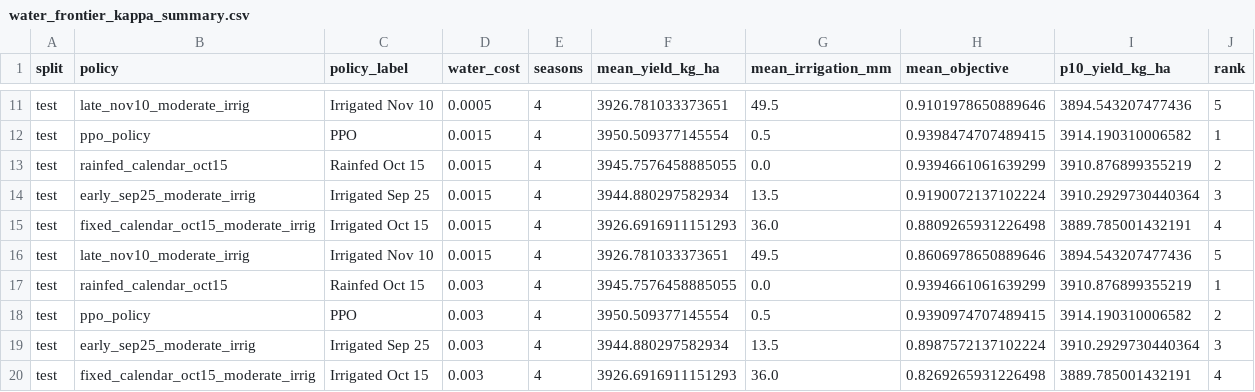
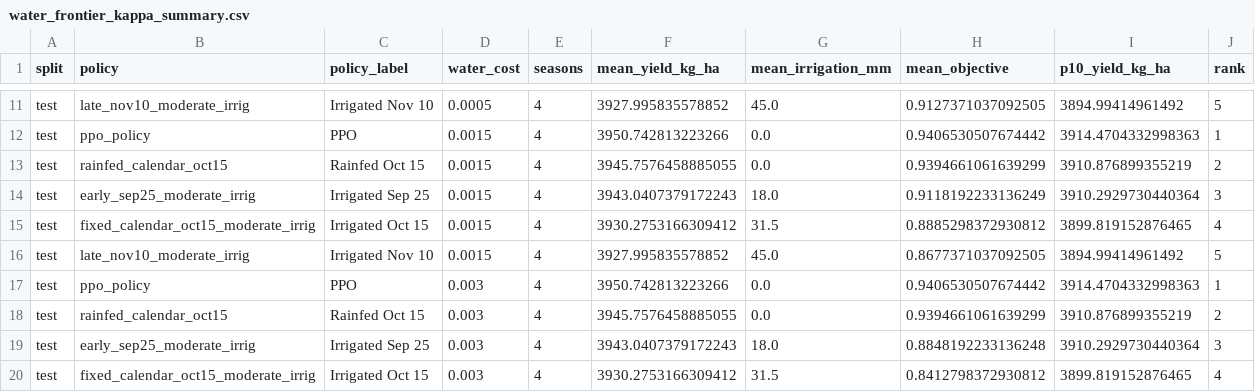
Before and after one commit to GabyQueiroz/RLDSSAT_Soybean, a CSV file: dssat_rl_soybean/outputs/ppo_soja_castro_dssat/tables/water_frontier_kappa_summary.csv, drawn as a sheet; only a part is shown, gaps mark what is left out; removed rows and columns are numbered as before the commit, all else as after; the diff covers the shown part only; the diff names each change by its address in the sheet, - before the commit and + after, or states it on an @@ line.

```diff
--- a/dssat_rl_soybean/outputs/ppo_soja_castro_dssat/tables/water_frontier_kappa_summary.csv
+++ b/dssat_rl_soybean/outputs/ppo_soja_castro_dssat/tables/water_frontier_kappa_summary.csv
-F11 (mean_yield_kg_ha): 3926.781033373651
+F11 (mean_yield_kg_ha): 3927.995835578852
-G11 (mean_irrigation_mm): 49.5
+G11 (mean_irrigation_mm): 45.0
-H11 (mean_objective): 0.9101978650889646
+H11 (mean_objective): 0.9127371037092505
-I11 (p10_yield_kg_ha): 3894.543207477436
+I11 (p10_yield_kg_ha): 3894.99414961492
-F12 (mean_yield_kg_ha): 3950.509377145554
+F12 (mean_yield_kg_ha): 3950.742813223266
-G12 (mean_irrigation_mm): 0.5
+G12 (mean_irrigation_mm): 0.0
-H12 (mean_objective): 0.9398474707489415
+H12 (mean_objective): 0.9406530507674442
-I12 (p10_yield_kg_ha): 3914.190310006582
+I12 (p10_yield_kg_ha): 3914.4704332998363
-F14 (mean_yield_kg_ha): 3944.880297582934
+F14 (mean_yield_kg_ha): 3943.0407379172243
-G14 (mean_irrigation_mm): 13.5
+G14 (mean_irrigation_mm): 18.0
-H14 (mean_objective): 0.9190072137102224
+H14 (mean_objective): 0.9118192233136249
-F15 (mean_yield_kg_ha): 3926.6916911151293
+F15 (mean_yield_kg_ha): 3930.2753166309412
-G15 (mean_irrigation_mm): 36.0
+G15 (mean_irrigation_mm): 31.5
-H15 (mean_objective): 0.8809265931226498
+H15 (mean_objective): 0.8885298372930812
-I15 (p10_yield_kg_ha): 3889.785001432191
+I15 (p10_yield_kg_ha): 3899.819152876465
-F16 (mean_yield_kg_ha): 3926.781033373651
+F16 (mean_yield_kg_ha): 3927.995835578852
-G16 (mean_irrigation_mm): 49.5
+G16 (mean_irrigation_mm): 45.0
-H16 (mean_objective): 0.8606978650889646
+H16 (mean_objective): 0.8677371037092505
-I16 (p10_yield_kg_ha): 3894.543207477436
+I16 (p10_yield_kg_ha): 3894.99414961492
+row 17: test | ppo_policy | PPO | 0.003 | 4 | 3950.742813223266 | 0.0 | 0.9406530507674442 | 3914.4704332998363 | 1
-J18 (rank): 1
+J18 (rank): 2
-row 18: test | ppo_policy | PPO | 0.003 | 4 | 3950.509377145554 | 0.5 | 0.9390974707489415 | 3914.190310006582 | 2
-F19 (mean_yield_kg_ha): 3944.880297582934
+F19 (mean_yield_kg_ha): 3943.0407379172243
-G19 (mean_irrigation_mm): 13.5
+G19 (mean_irrigation_mm): 18.0
-H19 (mean_objective): 0.8987572137102224
+H19 (mean_objective): 0.8848192233136248
-F20 (mean_yield_kg_ha): 3926.6916911151293
+F20 (mean_yield_kg_ha): 3930.2753166309412
-G20 (mean_irrigation_mm): 36.0
+G20 (mean_irrigation_mm): 31.5
-H20 (mean_objective): 0.8269265931226498
+H20 (mean_objective): 0.8412798372930812
-I20 (p10_yield_kg_ha): 3889.785001432191
+I20 (p10_yield_kg_ha): 3899.819152876465
```
Also changed, not shown: 1 added row, 1 removed row and 106 edited cells elsewhere in this file, dssat_rl_soybean/outputs/ppo_soja_castro_dssat/tables/diagnostic_context_action_map.csv, dssat_rl_soybean/outputs/ppo_soja_castro_dssat/tables/paired_effects_vs_constructed_schedules.csv, 34 other files.
